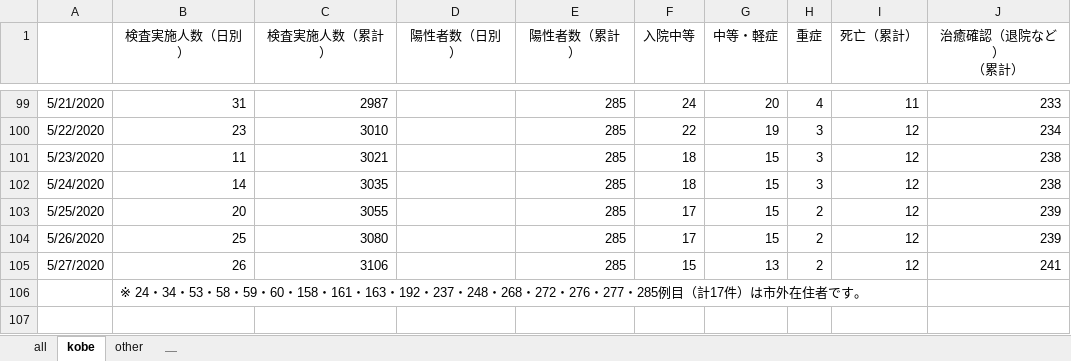
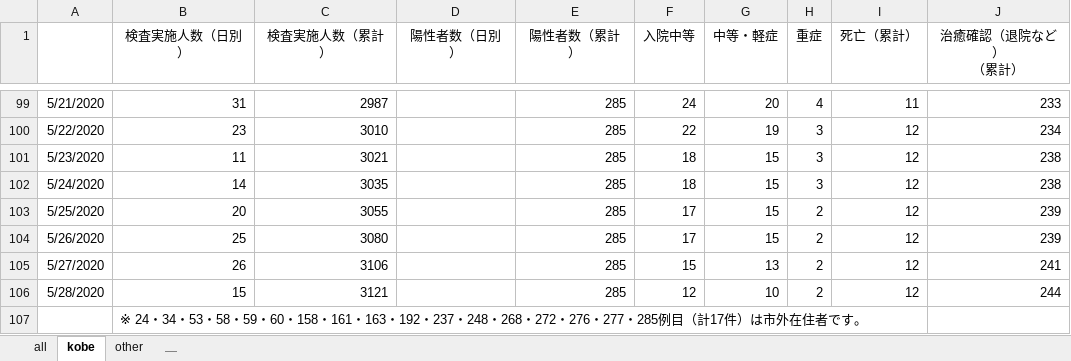
Before and after one commit to codeforjapan/kobe-stopcovid19, an Excel workbook: data/kansensya_pcr.xlsx, sheet kobe, drawn as a sheet; only a part is shown, gaps mark what is left out; values as stored, in another font and other column widths than the file's, no borders; the diff names each change by its address in the sheet, - before the commit and + after, or states it on an @@ line.

```diff
--- a/data/kansensya_pcr.xlsx (sheet kobe)
+++ b/data/kansensya_pcr.xlsx (sheet kobe)
+row 106: 5/28/2020 | 15 | 3121 |  | 285 | 12 | 10 | 2 | 12 | 244
```
Also changed, not shown: sheet all, sheet other, 21 other files.
